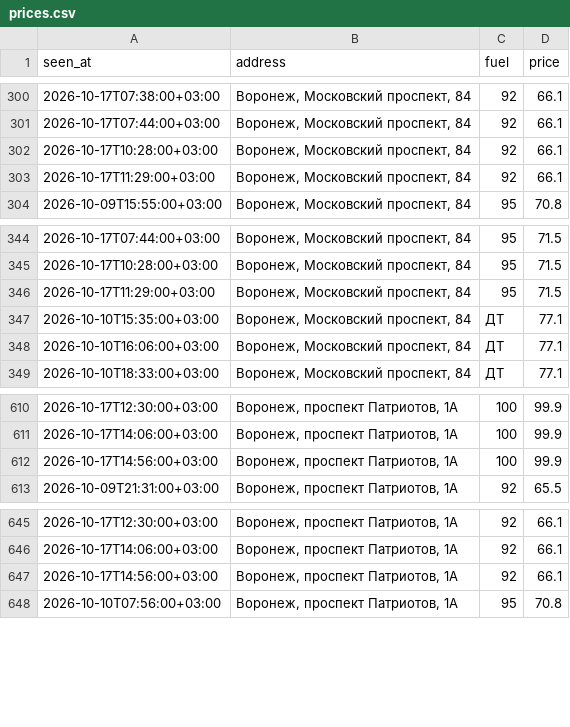
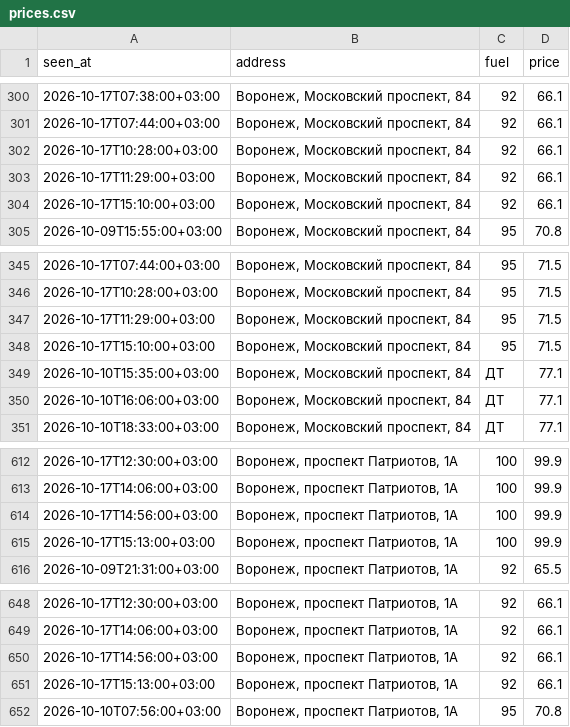
Before and after one commit to dooodoIvan/benzin, a CSV file: data/prices.csv, drawn as a sheet; only a part is shown, gaps mark what is left out.

```diff
--- a/data/prices.csv
+++ b/data/prices.csv
@@ -303,2 +303,3 @@ seen_at,address,fuel,price
 2026-10-17T11:29:00+03:00,"Воронеж, Московский проспект, 84",92,66.1
+2026-10-17T15:10:00+03:00,"Воронеж, Московский проспект, 84",92,66.1
 2026-10-09T15:55:00+03:00,"Воронеж, Московский проспект, 84",95,70.8
@@ -346,2 +347,3 @@ seen_at,address,fuel,price
 2026-10-17T11:29:00+03:00,"Воронеж, Московский проспект, 84",95,71.5
+2026-10-17T15:10:00+03:00,"Воронеж, Московский проспект, 84",95,71.5
 2026-10-10T15:35:00+03:00,"Воронеж, Московский проспект, 84",ДТ,77.1
@@ -612,2 +614,3 @@ seen_at,address,fuel,price
 2026-10-17T14:56:00+03:00,"Воронеж, проспект Патриотов, 1А",100,99.9
+2026-10-17T15:13:00+03:00,"Воронеж, проспект Патриотов, 1А",100,99.9
 2026-10-09T21:31:00+03:00,"Воронеж, проспект Патриотов, 1А",92,65.5
@@ -647,2 +650,3 @@ seen_at,address,fuel,price
 2026-10-17T14:56:00+03:00,"Воронеж, проспект Патриотов, 1А",92,66.1
+2026-10-17T15:13:00+03:00,"Воронеж, проспект Патриотов, 1А",92,66.1
 2026-10-10T07:56:00+03:00,"Воронеж, проспект Патриотов, 1А",95,70.8
```
Also changed, not shown: 4 other files.
